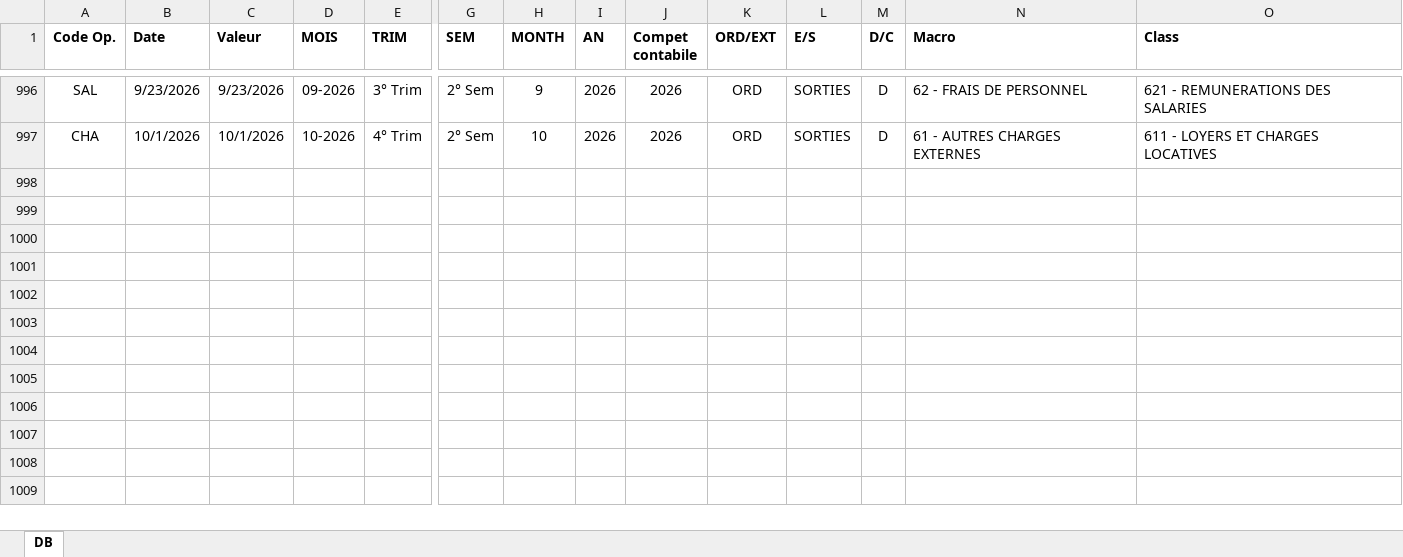
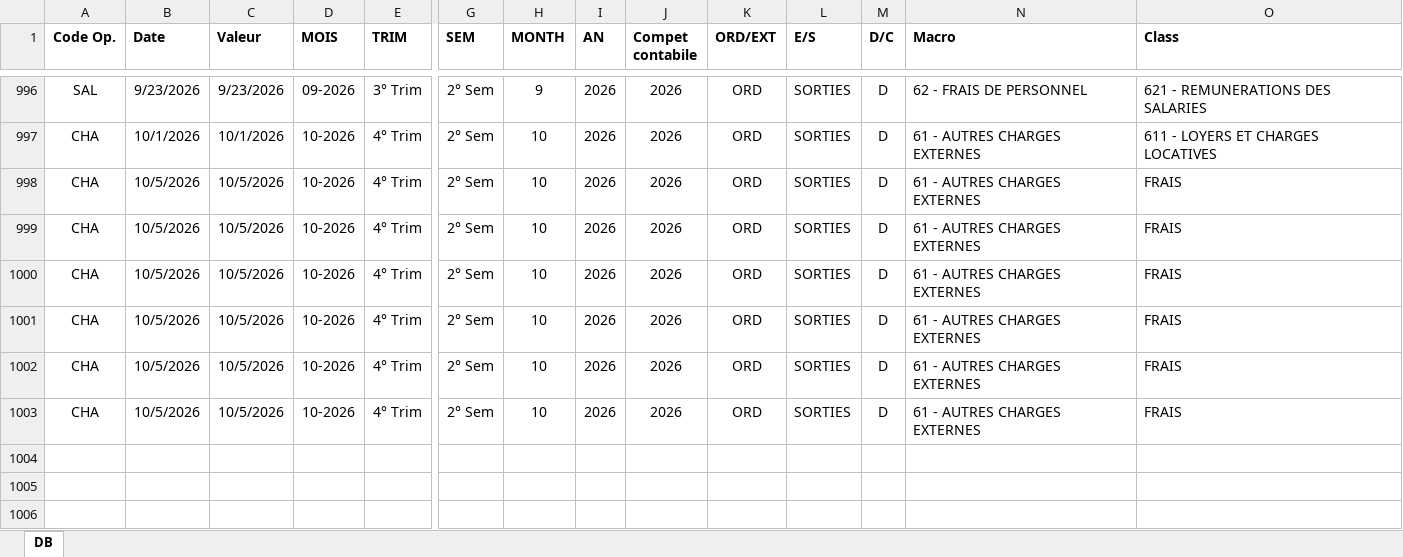
Before and after one commit to Edoardo1953/NEW_LIFE_WEB, an Excel workbook: uploads/Conto_corrente_New_Life.xlsx, sheet DB, drawn as a sheet; only a part is shown, gaps mark what is left out; the shorter side is filled out with more unchanged rows; values as stored, in another font and other column widths than the file's, no borders; rows hold the shown columns only; the diff names each change by its address in the sheet, - before the commit and + after, or states it on an @@ line.

Commit message:
mod 01

```diff
--- a/uploads/Conto_corrente_New_Life.xlsx (sheet DB)
+++ b/uploads/Conto_corrente_New_Life.xlsx (sheet DB)
+row 998: CHA | 10/5/2026 | 10/5/2026 | 10-2026 | 4° Trim | 2° Sem | 10 | 2026 | 2026 | ORD | SORTIES | D | 61 - AUTRES CHARGES EXTERNES | FRAIS
+row 999: CHA | 10/5/2026 | 10/5/2026 | 10-2026 | 4° Trim | 2° Sem | 10 | 2026 | 2026 | ORD | SORTIES | D | 61 - AUTRES CHARGES EXTERNES | FRAIS
+row 1000: CHA | 10/5/2026 | 10/5/2026 | 10-2026 | 4° Trim | 2° Sem | 10 | 2026 | 2026 | ORD | SORTIES | D | 61 - AUTRES CHARGES EXTERNES | FRAIS
+row 1001: CHA | 10/5/2026 | 10/5/2026 | 10-2026 | 4° Trim | 2° Sem | 10 | 2026 | 2026 | ORD | SORTIES | D | 61 - AUTRES CHARGES EXTERNES | FRAIS
+row 1002: CHA | 10/5/2026 | 10/5/2026 | 10-2026 | 4° Trim | 2° Sem | 10 | 2026 | 2026 | ORD | SORTIES | D | 61 - AUTRES CHARGES EXTERNES | FRAIS
+row 1003: CHA | 10/5/2026 | 10/5/2026 | 10-2026 | 4° Trim | 2° Sem | 10 | 2026 | 2026 | ORD | SORTIES | D | 61 - AUTRES CHARGES EXTERNES | FRAIS
```
